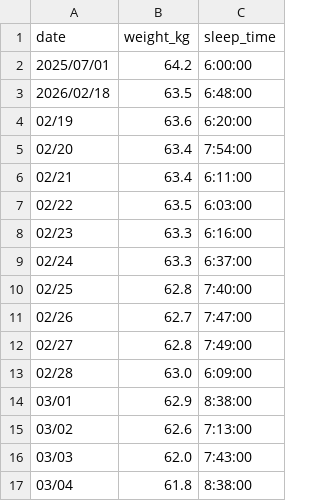
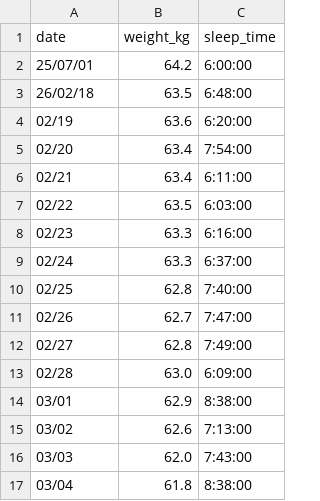
Before and after one commit to peridotan/health-chart, a CSV file: public/data.csv, drawn as a sheet.

Commit message:
Update data.csv

```diff
--- a/public/data.csv
+++ b/public/data.csv
@@ -1,4 +1,4 @@
 date,weight_kg,sleep_time
-2025/07/01,64.2,6:00:00
-2026/02/18,63.5,6:48:00
+25/07/01,64.2,6:00:00
+26/02/18,63.5,6:48:00
 02/19,63.6,6:20:00
```
